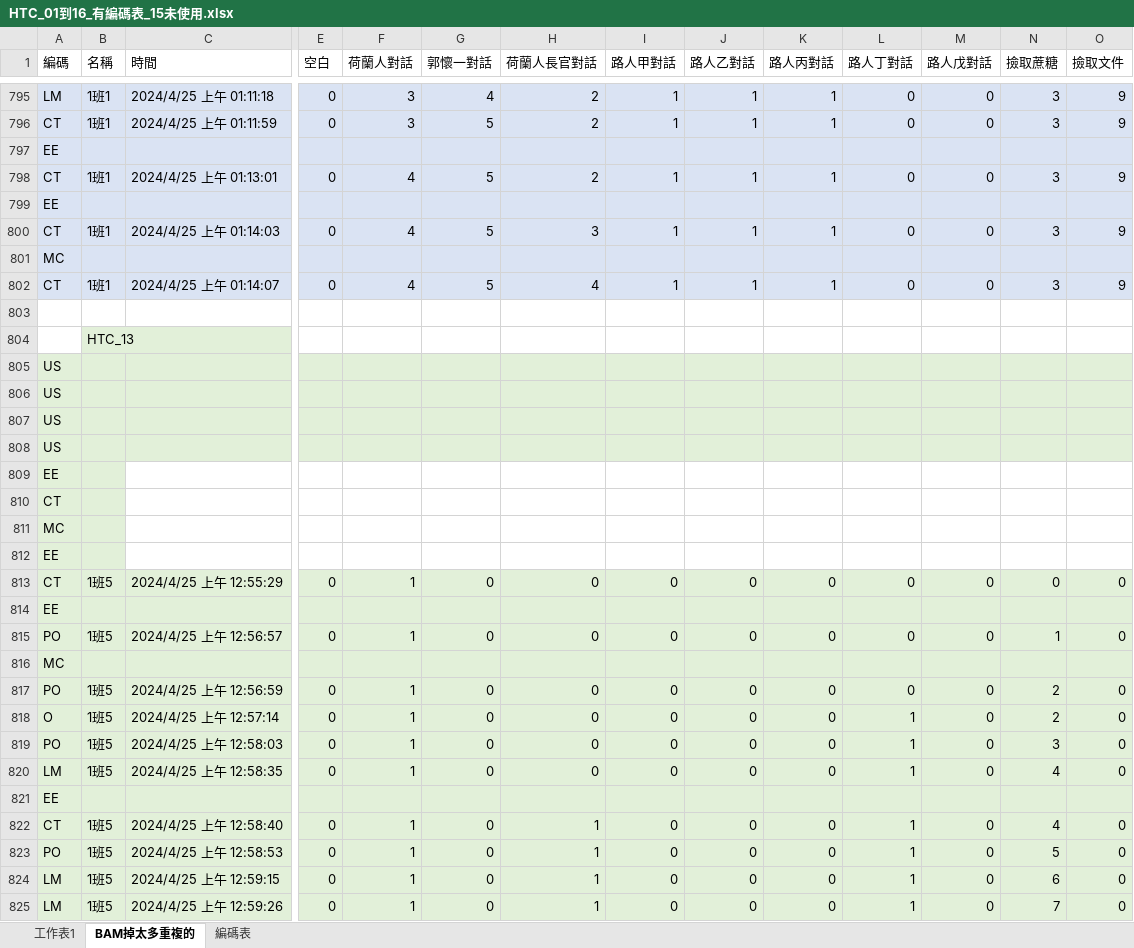
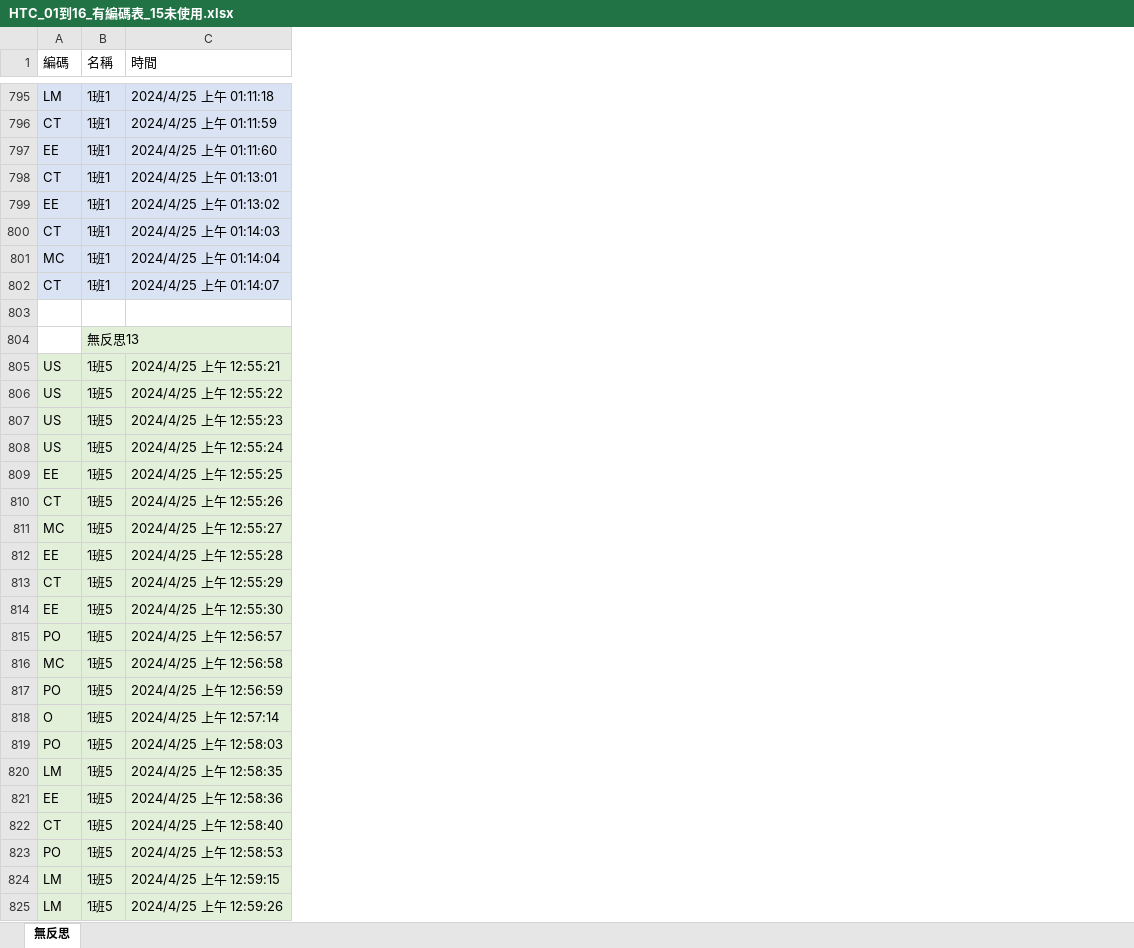
Before and after one commit to Qulick-k/MasterPaperFile_Represention, an Excel workbook: 實驗數據區/學習歷程記錄LOG檔/HTC/HTC_01到16_有編碼表_15未使用.xlsx, sheet 無反思, drawn as a sheet; only a part is shown, gaps mark what is left out; values as stored, in another font and other column widths than the file's, no borders; the diff covers the shown part only; the diff names each change by its address in the sheet, - before the commit and + after, or states it on an @@ line.

```diff
--- a/實驗數據區/學習歷程記錄LOG檔/HTC/HTC_01到16_有編碼表_15未使用.xlsx (sheet 無反思)
+++ b/實驗數據區/學習歷程記錄LOG檔/HTC/HTC_01到16_有編碼表_15未使用.xlsx (sheet 無反思)
-sheet tab: BAM掉太多重複的
+sheet tab: 無反思
-sheet tab: 工作表1
-sheet tab: 編碼表
-column E (空白), rows 795-825: 0 | 0 |  | 0 |  | 0 |  | 0 |  |  |  |  |  |  |  |  |  |  | 0 |  | 0 |  | 0 | 0 | 0 | 0 |  | 0 | 0 | 0 | 0
-column F (荷蘭人對話), rows 795-825: 3 | 3 |  | 4 |  | 4 |  | 4 |  |  |  |  |  |  |  |  |  |  | 1 |  | 1 |  | 1 | 1 | 1 | 1 |  | 1 | 1 | 1 | 1
-column G (郭懷一對話), rows 795-825: 4 | 5 |  | 5 |  | 5 |  | 5 |  |  |  |  |  |  |  |  |  |  | 0 |  | 0 |  | 0 | 0 | 0 | 0 |  | 0 | 0 | 0 | 0
-column H (荷蘭人長官對話), rows 795-825: 2 | 2 |  | 2 |  | 3 |  | 4 |  |  |  |  |  |  |  |  |  |  | 0 |  | 0 |  | 0 | 0 | 0 | 0 |  | 1 | 1 | 1 | 1
-column I (路人甲對話), rows 795-825: 1 | 1 |  | 1 |  | 1 |  | 1 |  |  |  |  |  |  |  |  |  |  | 0 |  | 0 |  | 0 | 0 | 0 | 0 |  | 0 | 0 | 0 | 0
-column J (路人乙對話), rows 795-825: 1 | 1 |  | 1 |  | 1 |  | 1 |  |  |  |  |  |  |  |  |  |  | 0 |  | 0 |  | 0 | 0 | 0 | 0 |  | 0 | 0 | 0 | 0
-column K (路人丙對話), rows 795-825: 1 | 1 |  | 1 |  | 1 |  | 1 |  |  |  |  |  |  |  |  |  |  | 0 |  | 0 |  | 0 | 0 | 0 | 0 |  | 0 | 0 | 0 | 0
-column L (路人丁對話), rows 795-825: 0 | 0 |  | 0 |  | 0 |  | 0 |  |  |  |  |  |  |  |  |  |  | 0 |  | 0 |  | 0 | 1 | 1 | 1 |  | 1 | 1 | 1 | 1
-column M (路人戊對話), rows 795-825: 0 | 0 |  | 0 |  | 0 |  | 0 |  |  |  |  |  |  |  |  |  |  | 0 |  | 0 |  | 0 | 0 | 0 | 0 |  | 0 | 0 | 0 | 0
-column N (撿取蔗糖), rows 795-825: 3 | 3 |  | 3 |  | 3 |  | 3 |  |  |  |  |  |  |  |  |  |  | 0 |  | 1 |  | 2 | 2 | 3 | 4 |  | 4 | 5 | 6 | 7
-column O (撿取文件), rows 795-825: 9 | 9 |  | 9 |  | 9 |  | 9 |  |  |  |  |  |  |  |  |  |  | 0 |  | 0 |  | 0 | 0 | 0 | 0 |  | 0 | 0 | 0 | 0
-B797 (名稱): (empty)
+B797 (名稱): 1班1
-C797 (時間): (empty)
+C797 (時間): 2024/4/25 上午 01:11:60
-B799 (名稱): (empty)
+B799 (名稱): 1班1
-C799 (時間): (empty)
+C799 (時間): 2024/4/25 上午 01:13:02
-B801 (名稱): (empty)
+B801 (名稱): 1班1
-C801 (時間): (empty)
+C801 (時間): 2024/4/25 上午 01:14:04
-B804 (名稱): HTC_13
+B804 (名稱): 無反思13
-B805:B812 (名稱): (empty)
+B805:B812 (名稱): 1班5
-C805 (時間): (empty)
+C805 (時間): 2024/4/25 上午 12:55:21
-C806 (時間): (empty)
+C806 (時間): 2024/4/25 上午 12:55:22
-C807 (時間): (empty)
+C807 (時間): 2024/4/25 上午 12:55:23
-C808 (時間): (empty)
+C808 (時間): 2024/4/25 上午 12:55:24
-C809 (時間): (empty)
+C809 (時間): 2024/4/25 上午 12:55:25
-C809:C812 fill: none
+C809:C812 fill: #E2F0D9
-C810 (時間): (empty)
+C810 (時間): 2024/4/25 上午 12:55:26
-C811 (時間): (empty)
+C811 (時間): 2024/4/25 上午 12:55:27
-C812 (時間): (empty)
+C812 (時間): 2024/4/25 上午 12:55:28
-B814 (名稱): (empty)
+B814 (名稱): 1班5
-C814 (時間): (empty)
+C814 (時間): 2024/4/25 上午 12:55:30
-B816 (名稱): (empty)
+B816 (名稱): 1班5
-C816 (時間): (empty)
+C816 (時間): 2024/4/25 上午 12:56:58
-B821 (名稱): (empty)
+B821 (名稱): 1班5
-C821 (時間): (empty)
+C821 (時間): 2024/4/25 上午 12:58:36
```
Also changed, not shown: 733 edited cells and cell formats elsewhere in this sheet, 21 other files.
